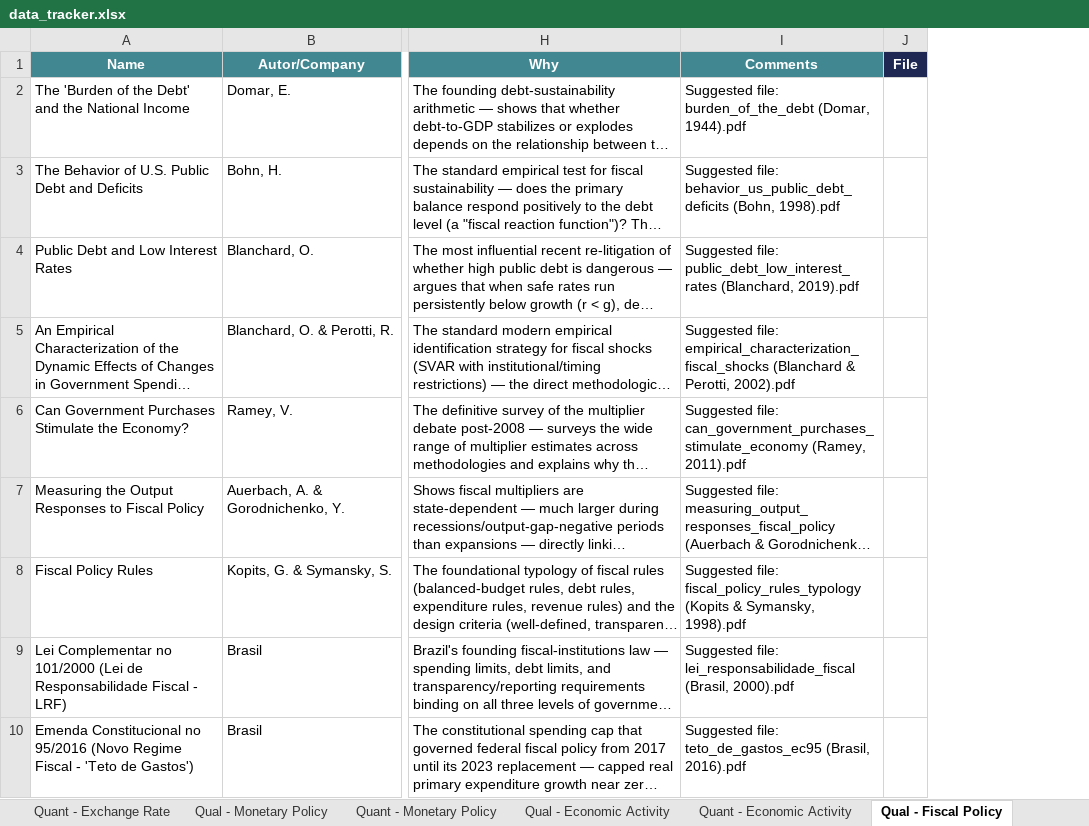
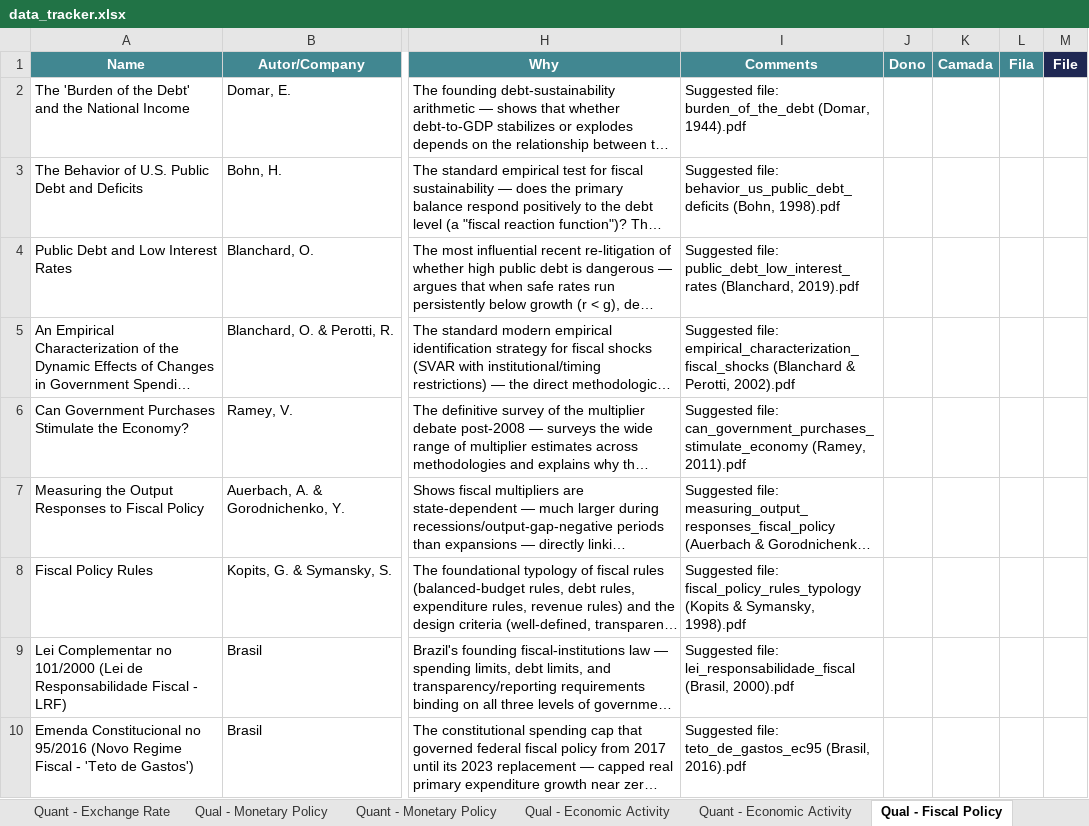
Before and after one commit to ViniciusLisCapital/sistema-de-dados, an Excel workbook: repository/agent_mapping/data_tracker.xlsx, sheet Qual - Fiscal Policy, drawn as a sheet; only a part is shown, gaps mark what is left out; long unchanged cells end in …; values as stored, in another font and other column widths than the file's, no borders; the diff names each change by its address in the sheet, - before the commit and + after, or states it on an @@ line.

```diff
--- a/repository/agent_mapping/data_tracker.xlsx (sheet Qual - Fiscal Policy)
+++ b/repository/agent_mapping/data_tracker.xlsx (sheet Qual - Fiscal Policy)
+column J (Dono), empty
+column K (Camada), empty
+column L (Fila), empty
```
Also changed, not shown: sheet Literature summary, sheet Qual - Monetary Policy, sheet Qual - Labor Market, sheet Qual - Trader, sheet Qual - Inflation, sheet Qual - Economic Activity, 1 more sheet, other sheet tabs.
